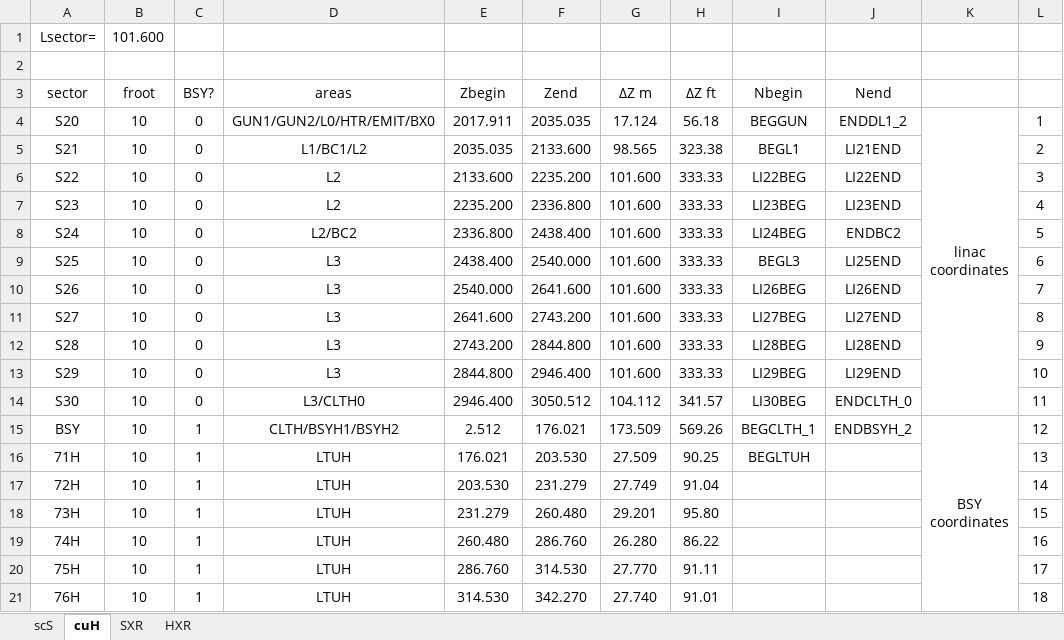
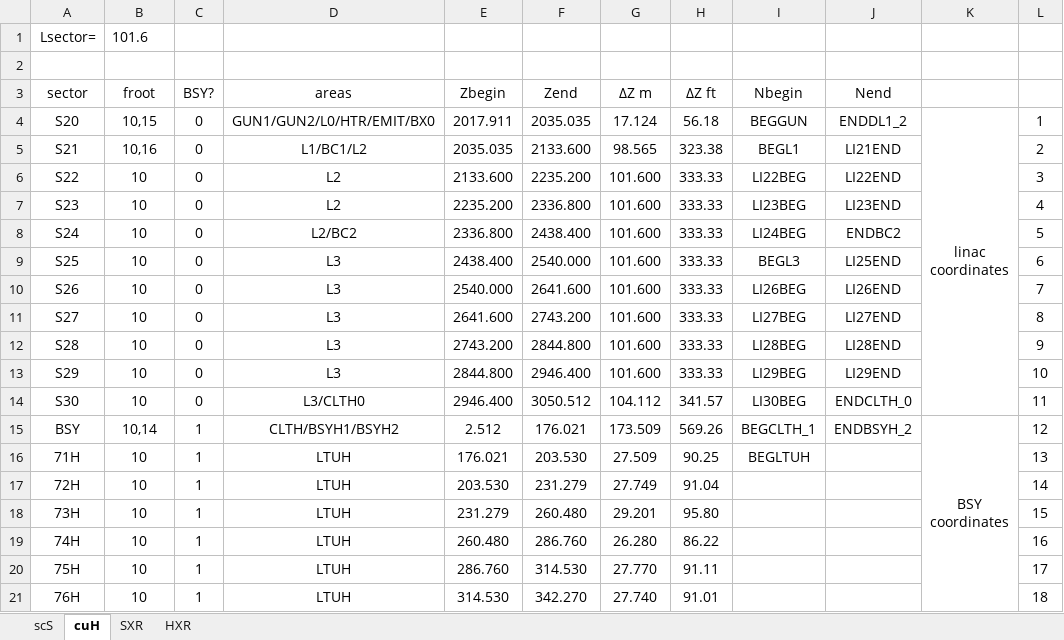
Before and after one commit to slaclab/lcls-lattice, an Excel workbook: python/scripts/oracle_upload/sectors.xlsx, sheet cuH, drawn as a sheet; only a part is shown; values as stored, in another font and other column widths than the file's, no borders; the diff names each change by its address in the sheet, - before the commit and + after, or states it on an @@ line.

```diff
--- a/python/scripts/oracle_upload/sectors.xlsx (sheet cuH)
+++ b/python/scripts/oracle_upload/sectors.xlsx (sheet cuH)
-B1 (froot): 101.600
+B1 (froot): 101.6
-B4 (froot): 10
+B4 (froot): 10,15
-B5 (froot): 10
+B5 (froot): 10,16
-B15 (froot): 10
+B15 (froot): 10,14
```
Also changed, not shown: sheet scS, 2 other files.
